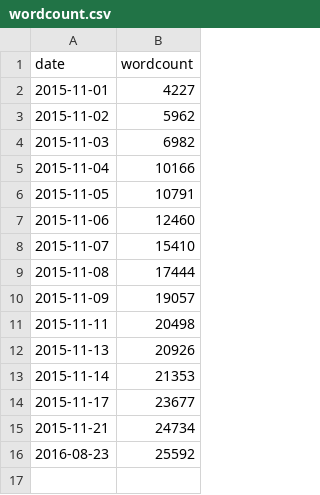
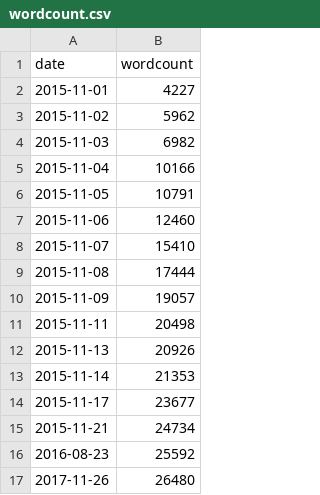
Before and after one commit to makyo/writing, a CSV file: work/getting-lost/wordcount.csv, drawn as a sheet; the diff names each change by its address in the sheet, - before the commit and + after, or states it on an @@ line.

```diff
--- a/work/getting-lost/wordcount.csv
+++ b/work/getting-lost/wordcount.csv
+row 17: 2017-11-26 | 26480
```
Also changed, not shown: 23 other files.
